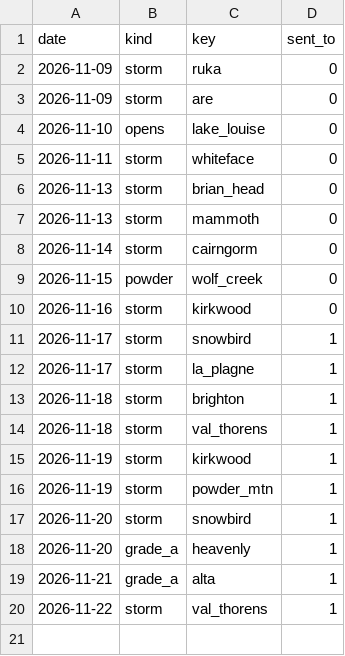
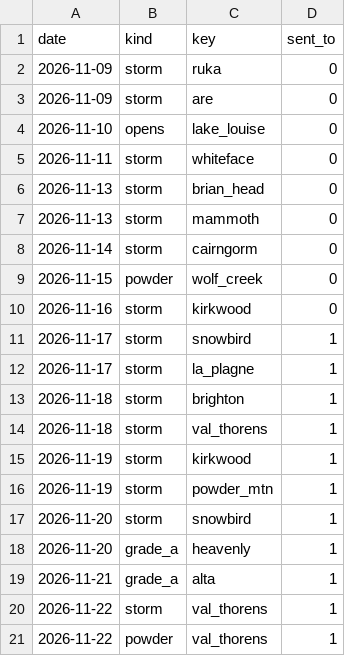
Before and after one commit to lpfitzgerald98-star/ski-conditions, a CSV file: logs/push/sent.csv, drawn as a sheet.

```diff
--- a/logs/push/sent.csv
+++ b/logs/push/sent.csv
@@ -20 +20,2 @@ date,kind,key,sent_to
 2026-11-22,storm,val_thorens,1
+2026-11-22,powder,val_thorens,1
```
